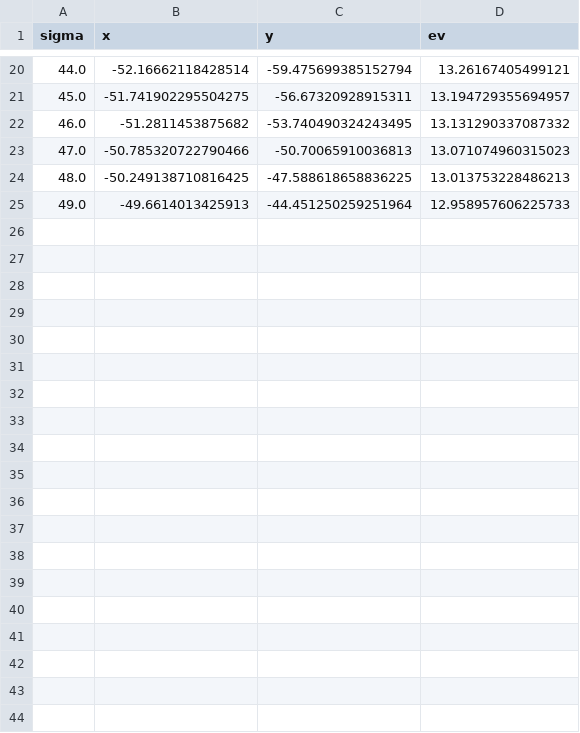
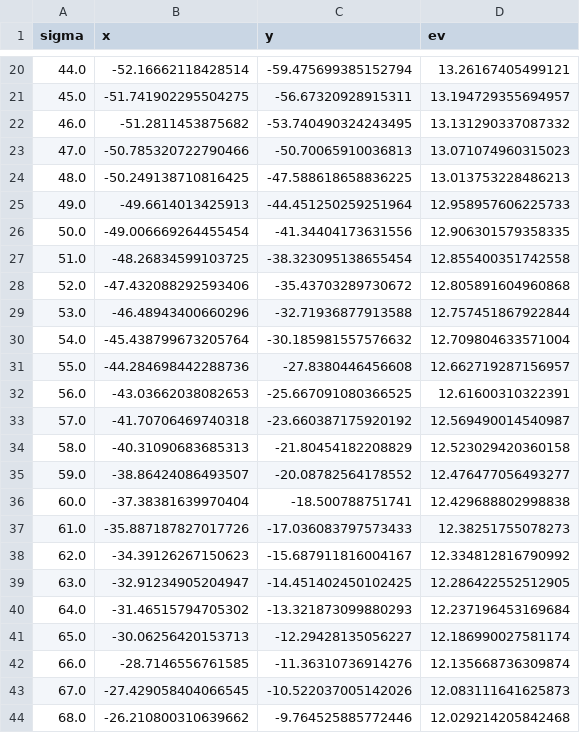
Before and after one commit to mac15max15/darts, a CSV file: results/26-37.csv, drawn as a sheet; only a part is shown, gaps mark what is left out; the diff covers the shown part only; the diff names each change by its address in the sheet, - before the commit and + after, or states it on an @@ line.

```diff
--- a/results/26-37.csv
+++ b/results/26-37.csv
+row 26: 50.0 | -49.006669264455454 | -41.34404173631556 | 12.906301579358335
+row 27: 51.0 | -48.26834599103725 | -38.323095138655454 | 12.855400351742558
+row 28: 52.0 | -47.432088292593406 | -35.43703289730672 | 12.805891604960868
+row 29: 53.0 | -46.48943400660296 | -32.71936877913588 | 12.757451867922844
+row 30: 54.0 | -45.438799673205764 | -30.185981557576632 | 12.709804633571004
+row 31: 55.0 | -44.284698442288736 | -27.8380446456608 | 12.662719287156957
+row 32: 56.0 | -43.03662038082653 | -25.667091080366525 | 12.61600310322391
+row 33: 57.0 | -41.70706469740318 | -23.660387175920192 | 12.569490014540987
+row 34: 58.0 | -40.31090683685313 | -21.80454182208829 | 12.523029420360158
+row 35: 59.0 | -38.86424086493507 | -20.08782564178552 | 12.476477056493277
+row 36: 60.0 | -37.38381639970404 | -18.500788751741 | 12.429688802998838
+row 37: 61.0 | -35.887187827017726 | -17.036083797573433 | 12.38251755078273
+row 38: 62.0 | -34.39126267150623 | -15.687911816004167 | 12.334812816790992
+row 39: 63.0 | -32.91234905204947 | -14.451402450102425 | 12.286422552512905
+row 40: 64.0 | -31.46515794705302 | -13.321873099880293 | 12.237196453169684
+row 41: 65.0 | -30.06256420153713 | -12.29428135056227 | 12.186990027581174
+row 42: 66.0 | -28.7146556761585 | -11.36310736914276 | 12.135668736309874
+row 43: 67.0 | -27.429058404066545 | -10.522037005142026 | 12.083111641625873
+row 44: 68.0 | -26.210800310639662 | -9.764525885772446 | 12.029214205842468
```
Also changed, not shown: 9 added rows elsewhere in this file, 5 other files.
